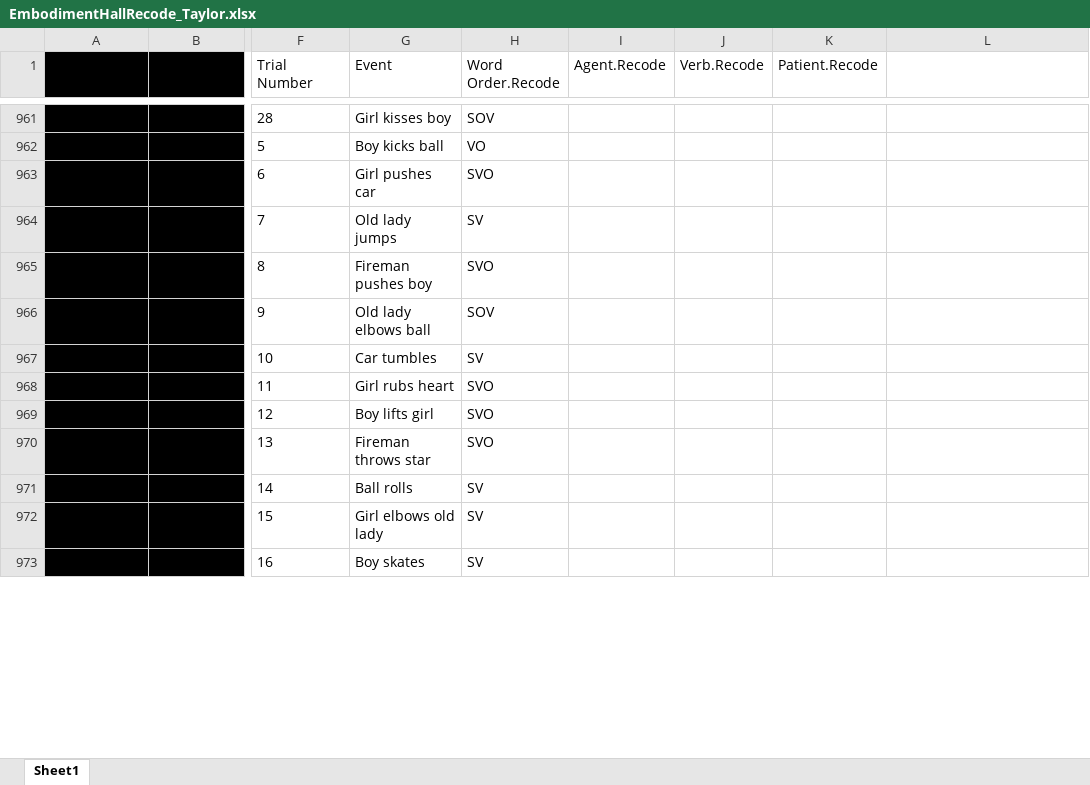
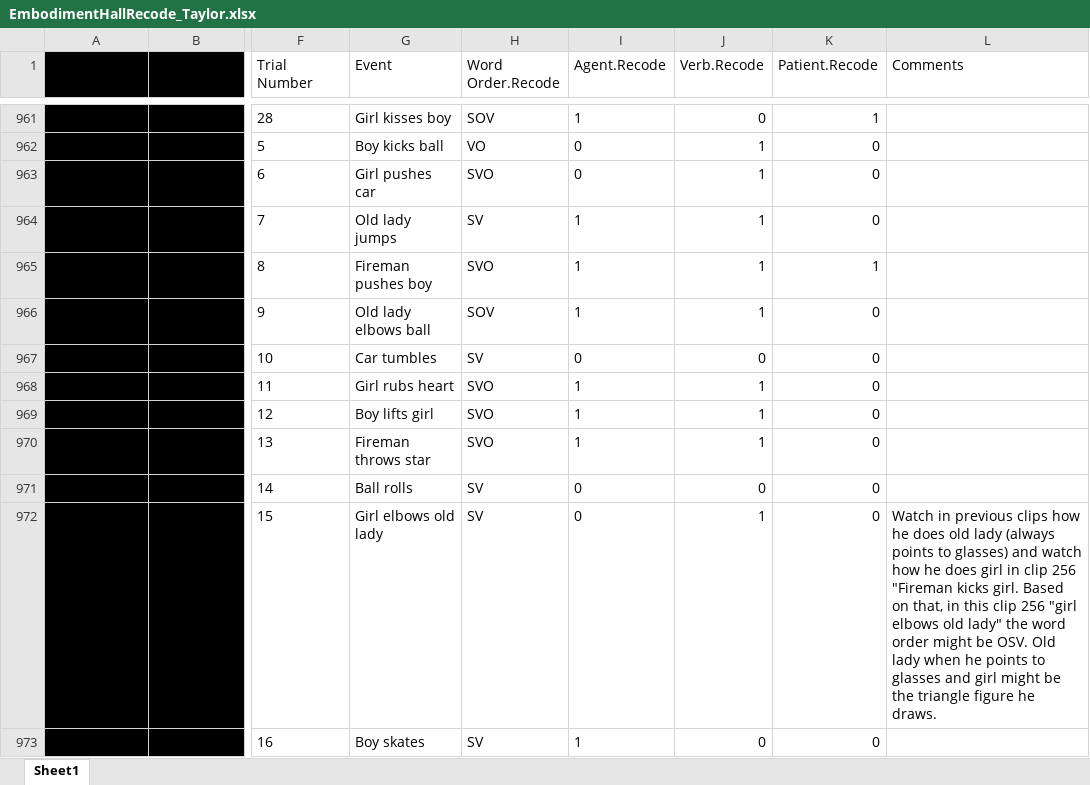
Before and after one commit to mekline/Gesture-Casemarking, an Excel workbook: Production-Casemarking/Analysis - Post Blindcoding/EmbodimentHallRecode_Taylor.xlsx, sheet Sheet1, drawn as a sheet; only a part is shown, gaps mark what is left out; values as stored, in another font and other column widths than the file's, no borders; the diff covers the shown part only; the diff names each change by its address in the sheet, - before the commit and + after, or states it on an @@ line.

Commit message:
Added to Recode File
Coded 76 lines

```diff
--- a/Production-Casemarking/Analysis - Post Blindcoding/EmbodimentHallRecode_Taylor.xlsx (sheet Sheet1)
+++ b/Production-Casemarking/Analysis - Post Blindcoding/EmbodimentHallRecode_Taylor.xlsx (sheet Sheet1)
-L1: (empty)
+L1: Comments
-I961 (Agent.Recode): (empty)
+I961 (Agent.Recode): 1
-J961 (Verb.Recode): (empty)
+J961 (Verb.Recode): 0
-K961 (Patient.Recode): (empty)
+K961 (Patient.Recode): 1
-I962:I963 (Agent.Recode): (empty)
+I962:I963 (Agent.Recode): 0
-J962:J966 (Verb.Recode): (empty)
+J962:J966 (Verb.Recode): 1
-K962:K964 (Patient.Recode): (empty)
+K962:K964 (Patient.Recode): 0
-I964:I966 (Agent.Recode): (empty)
+I964:I966 (Agent.Recode): 1
-K965 (Patient.Recode): (empty)
+K965 (Patient.Recode): 1
-K966:K973 (Patient.Recode): (empty)
+K966:K973 (Patient.Recode): 0
-I967 (Agent.Recode): (empty)
+I967 (Agent.Recode): 0
-J967 (Verb.Recode): (empty)
+J967 (Verb.Recode): 0
-I968:I970 (Agent.Recode): (empty)
+I968:I970 (Agent.Recode): 1
-J968:J970 (Verb.Recode): (empty)
+J968:J970 (Verb.Recode): 1
-I971:I972 (Agent.Recode): (empty)
+I971:I972 (Agent.Recode): 0
-J971 (Verb.Recode): (empty)
+J971 (Verb.Recode): 0
-J972 (Verb.Recode): (empty)
+J972 (Verb.Recode): 1
-L972 (Comments): (empty)
+L972 (Comments): Watch in previous clips how he does old lady (always points to glasses) and watch how he does girl in clip 256 "Fireman kicks girl. Based on that, in this clip 256 "girl elbows old lady" the word order might be OSV. Old lady when he points to glasses and girl might be the triangle figure he draws.
-I973 (Agent.Recode): (empty)
+I973 (Agent.Recode): 1
-J973 (Verb.Recode): (empty)
+J973 (Verb.Recode): 0
```
Also changed, not shown: 227 edited cells and cell formats elsewhere in this sheet.
